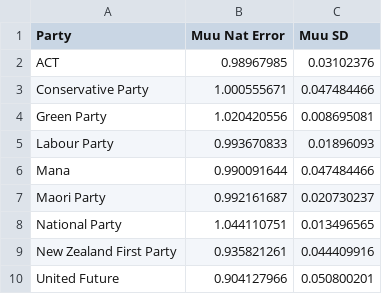
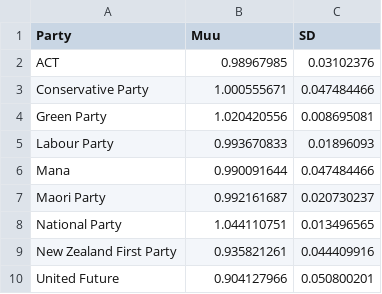
Before and after one commit to nzherald/nz-election-prediction, a CSV file: per-poll-simulations/common/Nat Error 17 pred.csv, drawn as a sheet.

Commit message:
Change nat error file

```diff
--- a/per-poll-simulations/common/Nat Error 17 pred.csv
+++ b/per-poll-simulations/common/Nat Error 17 pred.csv
@@ -1,2 +1,2 @@
-Party,Muu Nat Error,Muu SD
+Party,Muu,SD
 ACT,0.98967985,0.03102376
```
